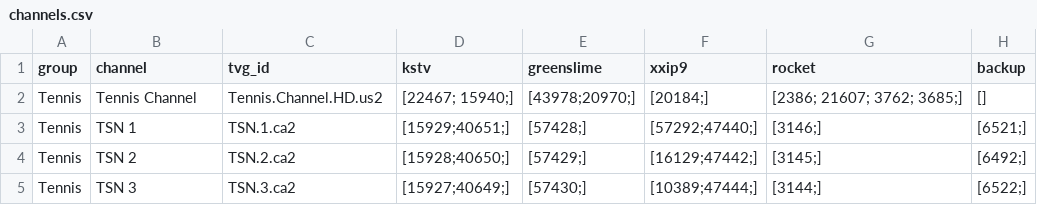
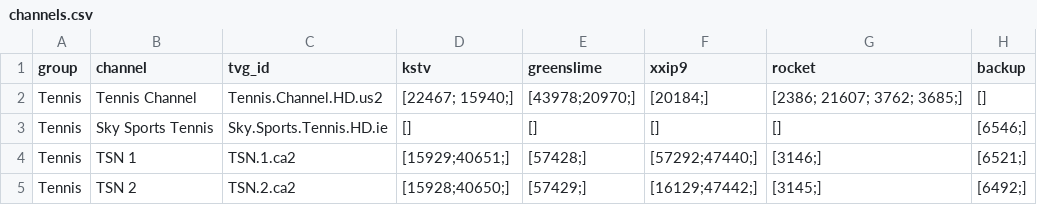
Before and after one commit to lamtung16/iptv, a CSV file: channels.csv, drawn as a sheet; only a part is shown; the shorter side is filled out with more unchanged rows.

```diff
--- a/channels.csv
+++ b/channels.csv
@@ -2,2 +2,3 @@ group,channel,tvg_id,kstv,greenslime,xxip9,rocket,backup
 Tennis,Tennis Channel,Tennis.Channel.HD.us2,[22467; 15940;],[43978;20970;],[20184;],[2386; 21607; 3762; 3685;],[]
+Tennis,Sky Sports Tennis,Sky.Sports.Tennis.HD.ie,[],[],[],[],[6546;]
 Tennis,TSN 1,TSN.1.ca2,[15929;40651;],[57428;],[57292;47440;],[3146;],[6521;]
```
Also changed, not shown: 5 other files.
